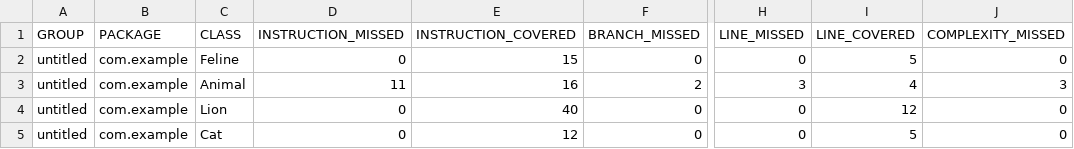
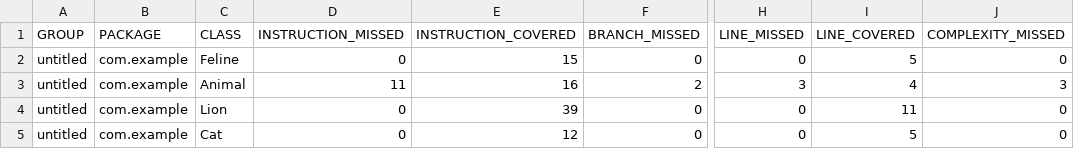
Before and after one commit to ek-tagieva/qa_java, a CSV file: target/site/jacoco/jacoco.csv, drawn as a sheet; only a part is shown, gaps mark what is left out; the diff names each change by its address in the sheet, - before the commit and + after, or states it on an @@ line.

```diff
--- a/target/site/jacoco/jacoco.csv
+++ b/target/site/jacoco/jacoco.csv
-E4 (INSTRUCTION_COVERED): 40
+E4 (INSTRUCTION_COVERED): 39
-I4 (LINE_COVERED): 12
+I4 (LINE_COVERED): 11
```
Also changed, not shown: 21 other files.
